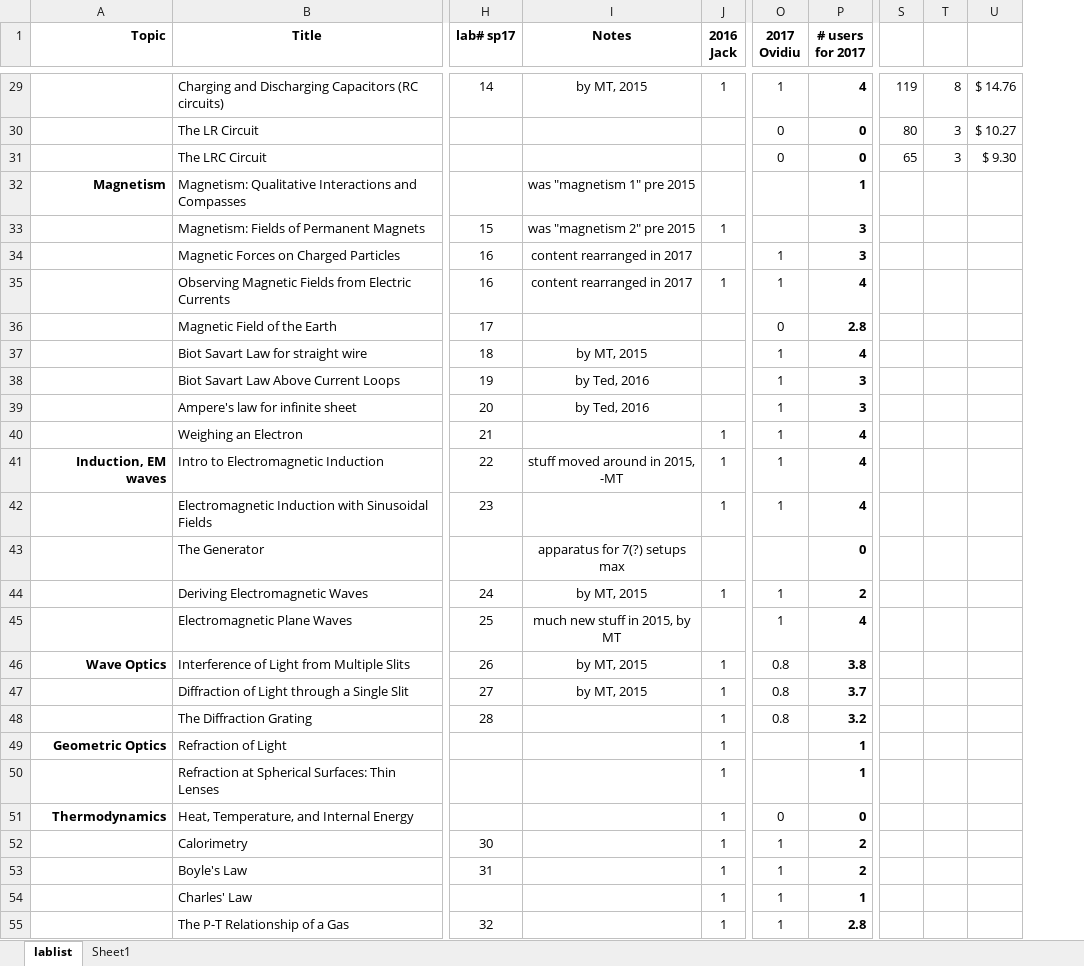
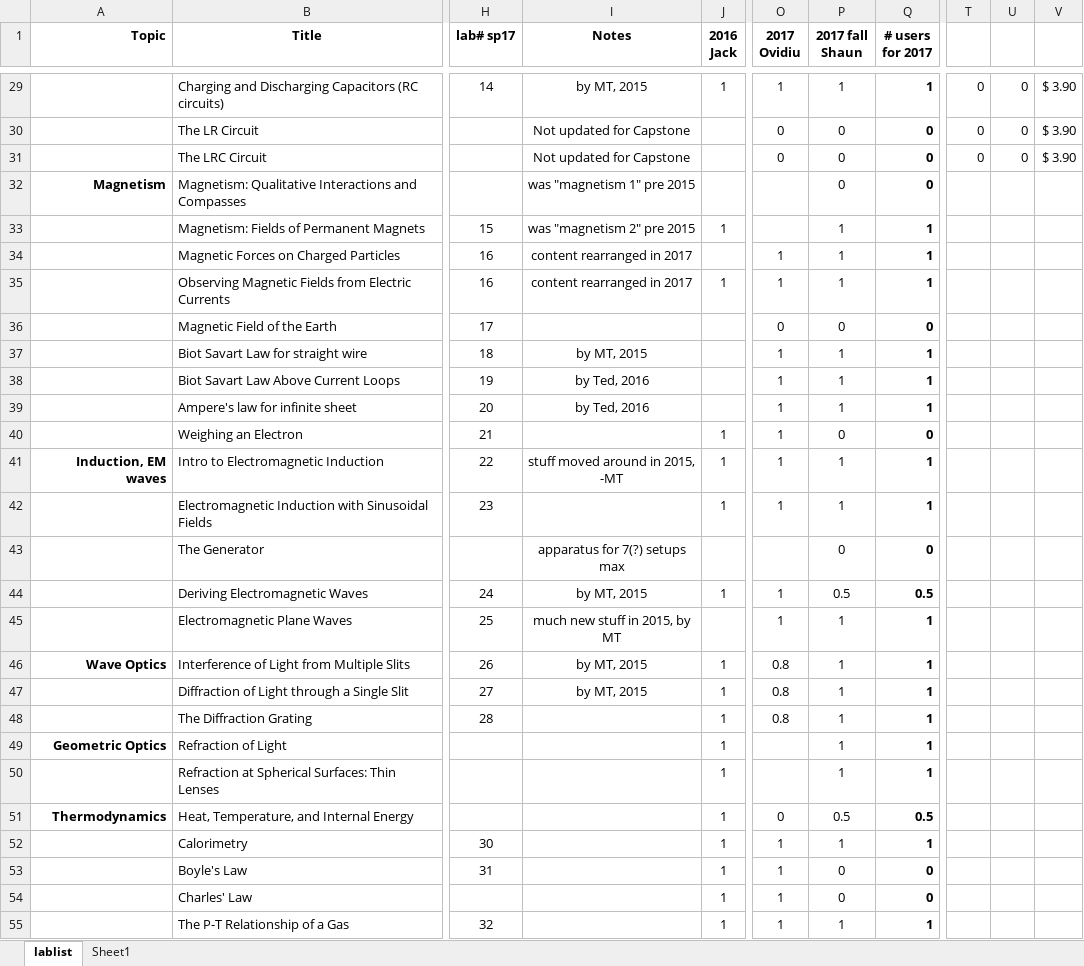
Before and after one commit to RichmondPhysics/132, an Excel workbook: StudentGuideModule2/what_labs_to_include/132 lab list for 2017fall.xlsx, sheet lablist, drawn as a sheet; only a part is shown, gaps mark what is left out; values as stored, in another font and other column widths than the file's, no borders; conditional formats not drawn; removed rows and columns are numbered as before the commit, all else as after; the diff covers the shown part only; the diff names each change by its address in the sheet, - before the commit and + after, or states it on an @@ line.

Commit message:
master and spreadsheet updated for fall 2017

```diff
--- a/StudentGuideModule2/what_labs_to_include/132 lab list for 2017fall.xlsx (sheet lablist)
+++ b/StudentGuideModule2/what_labs_to_include/132 lab list for 2017fall.xlsx (sheet lablist)
+column P (2017 fall Shaun), rows 29-55: 1 | 0 | 0 | 0 | 1 | 1 | 1 | 0 | 1 | 1 | 1 | 0 | 1 | 1 | 0 | 0.5 | 1 | 1 | 1 | 1 | 1 | 1 | 0.5 | 1 | 0 | 0 | 1
-column S, rows 29-31: 119 | 80 | 65
+column T, rows 29-31: all 0
-column U, rows 29-31: $ 14.76 | $ 10.27 | $ 9.30
+column V, rows 29-31: all $ 3.90
-Q29 (# users for 2017): 4
+Q29 (# users for 2017): 1
-U29: 8
+U29: 0
-I30:I31 (Notes): (empty)
+I30:I31 (Notes): Not updated for Capstone
-U30:U31: 3
+U30:U31: 0
-Q32 (# users for 2017): 1
+Q32 (# users for 2017): 0
-Q33:Q34 (# users for 2017): 3
+Q33:Q34 (# users for 2017): 1
-Q35 (# users for 2017): 4
+Q35 (# users for 2017): 1
-Q36 (# users for 2017): 2.8
+Q36 (# users for 2017): 0
-Q37 (# users for 2017): 4
+Q37 (# users for 2017): 1
-Q38:Q39 (# users for 2017): 3
+Q38:Q39 (# users for 2017): 1
-Q40 (# users for 2017): 4
+Q40 (# users for 2017): 0
-Q41:Q42 (# users for 2017): 4
+Q41:Q42 (# users for 2017): 1
-Q44 (# users for 2017): 2
+Q44 (# users for 2017): 0.5
-Q45 (# users for 2017): 4
+Q45 (# users for 2017): 1
-Q46 (# users for 2017): 3.8
+Q46 (# users for 2017): 1
-Q47 (# users for 2017): 3.7
+Q47 (# users for 2017): 1
-Q48 (# users for 2017): 3.2
+Q48 (# users for 2017): 1
-Q51 (# users for 2017): 0
+Q51 (# users for 2017): 0.5
-Q52 (# users for 2017): 2
+Q52 (# users for 2017): 1
-Q53 (# users for 2017): 2
+Q53 (# users for 2017): 0
-Q54 (# users for 2017): 1
+Q54 (# users for 2017): 0
-Q55 (# users for 2017): 2.8
+Q55 (# users for 2017): 1
```
Also changed, not shown: 6 added rows, 10 removed rows and 41 edited cells elsewhere in this sheet, formulas that keep their value, 1 other file.
